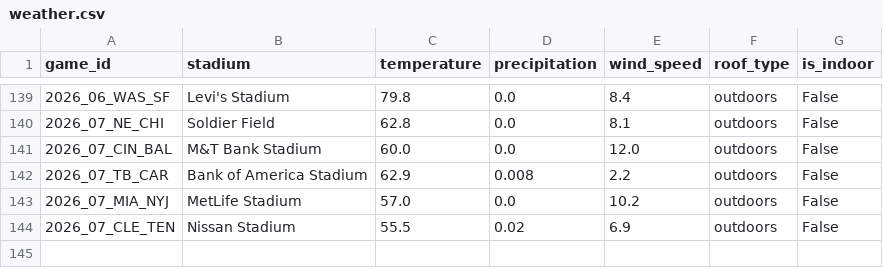
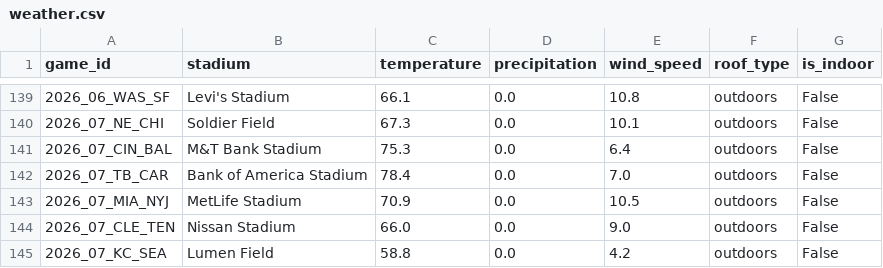
Before and after one commit to vladk-III/NFL-Football, a CSV file: data/weather.csv, drawn as a sheet; only a part is shown, gaps mark what is left out; the diff covers the shown part only.

```diff
--- a/data/weather.csv
+++ b/data/weather.csv
@@ -139,6 +139,7 @@ game_id,stadium,temperature,precipitation,wind_speed,roof_type,is_indoor
-2026_06_WAS_SF,Levi's Stadium,79.8,0.0,8.4,outdoors,False
-2026_07_NE_CHI,Soldier Field,62.8,0.0,8.1,outdoors,False
-2026_07_CIN_BAL,M&T Bank Stadium,60.0,0.0,12.0,outdoors,False
-2026_07_TB_CAR,Bank of America Stadium,62.9,0.008,2.2,outdoors,False
-2026_07_MIA_NYJ,MetLife Stadium,57.0,0.0,10.2,outdoors,False
-2026_07_CLE_TEN,Nissan Stadium,55.5,0.02,6.9,outdoors,False
+2026_06_WAS_SF,Levi's Stadium,66.1,0.0,10.8,outdoors,False
+2026_07_NE_CHI,Soldier Field,67.3,0.0,10.1,outdoors,False
+2026_07_CIN_BAL,M&T Bank Stadium,75.3,0.0,6.4,outdoors,False
+2026_07_TB_CAR,Bank of America Stadium,78.4,0.0,7.0,outdoors,False
+2026_07_MIA_NYJ,MetLife Stadium,70.9,0.0,10.5,outdoors,False
+2026_07_CLE_TEN,Nissan Stadium,66.0,0.0,9.0,outdoors,False
+2026_07_KC_SEA,Lumen Field,58.8,0.0,4.2,outdoors,False
```
Also changed, not shown: 31 edited cells elsewhere in this file, data/games.csv, 1 other file.
